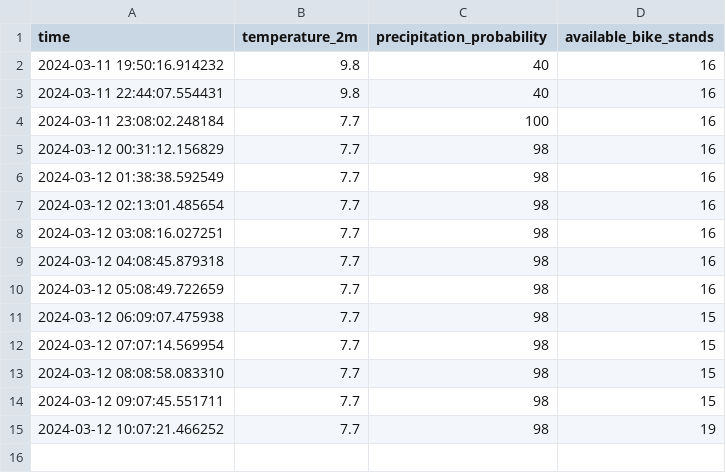
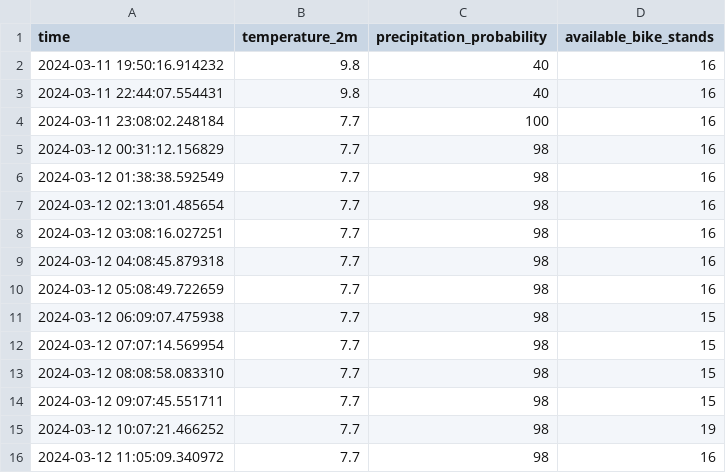
Before and after one commit to PetrovskiBojan/Intelligent-endpoint, a CSV file: IE-app/data/combined/11_PARTIZANSKA_C.___CANKARJEVA_UL._combined.csv, drawn as a sheet.

```diff
--- a/IE-app/data/combined/11_PARTIZANSKA_C.___CANKARJEVA_UL._combined.csv
+++ b/IE-app/data/combined/11_PARTIZANSKA_C.___CANKARJEVA_UL._combined.csv
@@ -15 +15,2 @@ time,temperature_2m,precipitation_probability,available_bike_stands
 2024-03-12 10:07:21.466252,7.7,98,19
+2024-03-12 11:05:09.340972,7.7,98,16
```
Also changed, not shown: IE-app/data/combined/12_MLINSKA_UL_.___AVTOBUSNA_POSTAJA_combined.csv, IE-app/data/combined/13_PARTIZANSKA_C.___ŽELEZNIŠKA_POSTAJA_combined.csv, 25 other files.
